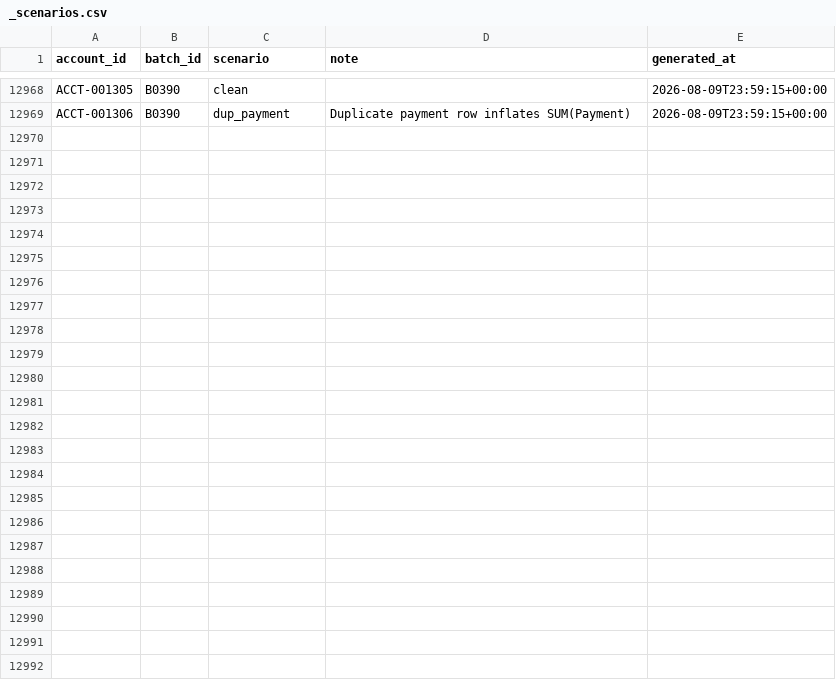
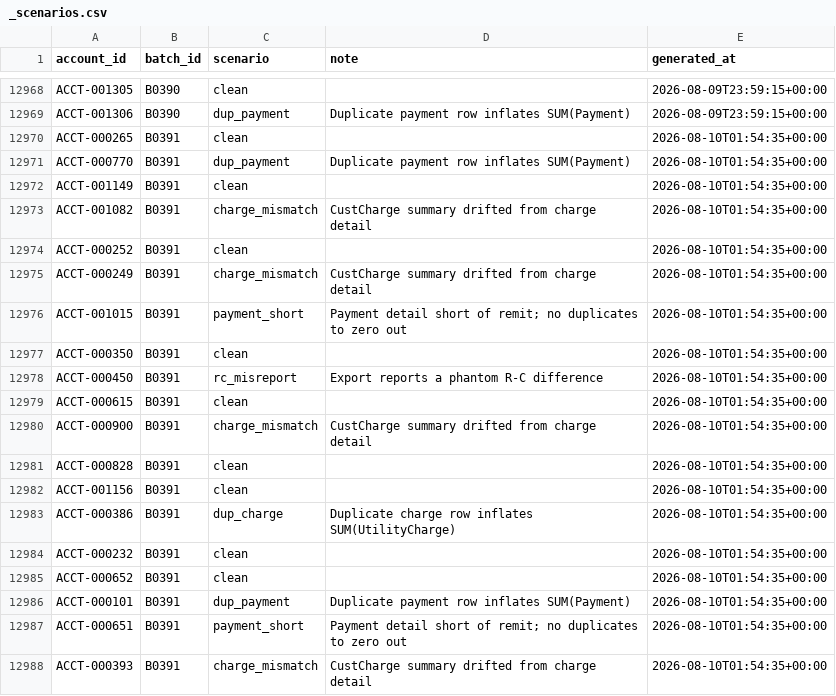
Before and after one commit to jelendu/remit-reconciliation-engine, a CSV file: data_gen/output/_scenarios.csv, drawn as a sheet; only a part is shown, gaps mark what is left out; the diff covers the shown part only.

```diff
--- a/data_gen/output/_scenarios.csv
+++ b/data_gen/output/_scenarios.csv
@@ -12969 +12969,20 @@ ACCT-001305,B0390,clean,,2026-08-09T23:59:15+00:00
 ACCT-001306,B0390,dup_payment,Duplicate payment row inflates SUM(Payment),2026-08-09T23:59:15+00:00
+ACCT-000265,B0391,clean,,2026-08-10T01:54:35+00:00
+ACCT-000770,B0391,dup_payment,Duplicate payment row inflates SUM(Payment),2026-08-10T01:54:35+00:00
+ACCT-001149,B0391,clean,,2026-08-10T01:54:35+00:00
+ACCT-001082,B0391,charge_mismatch,CustCharge summary drifted from charge detail,2026-08-10T01:54:35+00:00
+ACCT-000252,B0391,clean,,2026-08-10T01:54:35+00:00
+ACCT-000249,B0391,charge_mismatch,CustCharge summary drifted from charge detail,2026-08-10T01:54:35+00:00
+ACCT-001015,B0391,payment_short,Payment detail short of remit; no duplicates to zero out,2026-08-10T01:54:35+00:00
+ACCT-000350,B0391,clean,,2026-08-10T01:54:35+00:00
+ACCT-000450,B0391,rc_misreport,Export reports a phantom R-C difference,2026-08-10T01:54:35+00:00
+ACCT-000615,B0391,clean,,2026-08-10T01:54:35+00:00
+ACCT-000900,B0391,charge_mismatch,CustCharge summary drifted from charge detail,2026-08-10T01:54:35+00:00
+ACCT-000828,B0391,clean,,2026-08-10T01:54:35+00:00
+ACCT-001156,B0391,clean,,2026-08-10T01:54:35+00:00
+ACCT-000386,B0391,dup_charge,Duplicate charge row inflates SUM(UtilityCharge),2026-08-10T01:54:35+00:00
+ACCT-000232,B0391,clean,,2026-08-10T01:54:35+00:00
+ACCT-000652,B0391,clean,,2026-08-10T01:54:35+00:00
+ACCT-000101,B0391,dup_payment,Duplicate payment row inflates SUM(Payment),2026-08-10T01:54:35+00:00
+ACCT-000651,B0391,payment_short,Payment detail short of remit; no duplicates to zero out,2026-08-10T01:54:35+00:00
+ACCT-000393,B0391,charge_mismatch,CustCharge summary drifted from charge detail,2026-08-10T01:54:35+00:00
```
Also changed, not shown: 17 added rows elsewhere in this file, data_gen/output/accounts.csv, data_gen/output/adjustments.csv, 17 other files.
